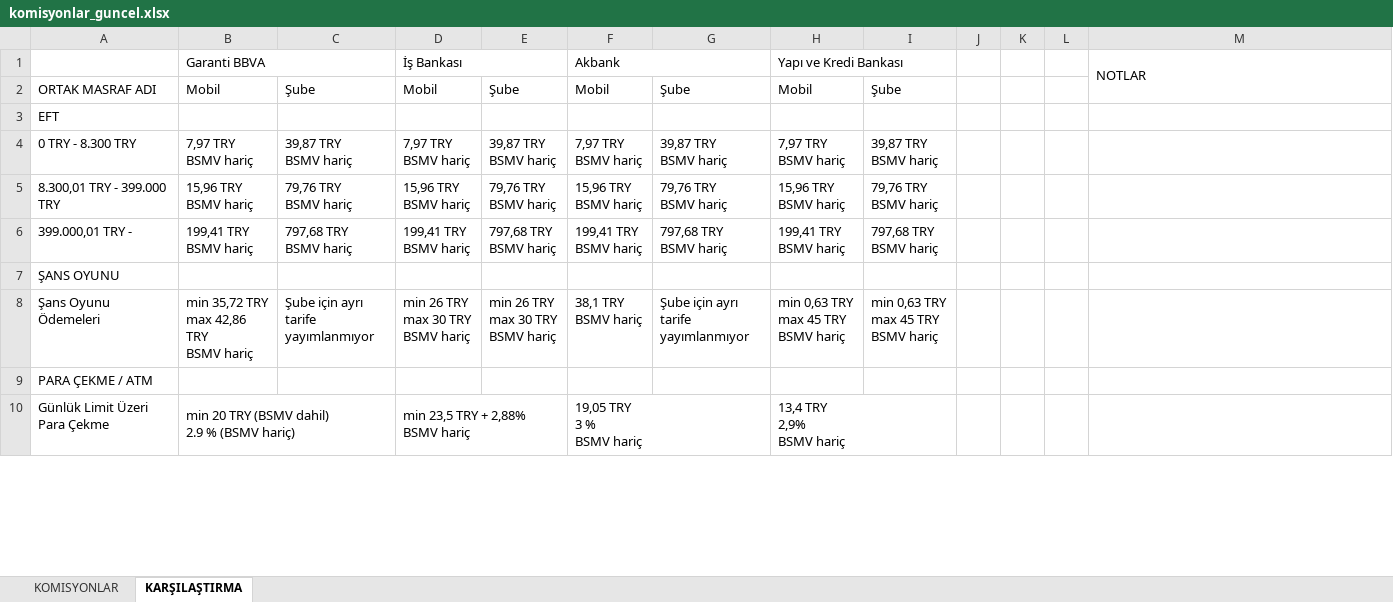
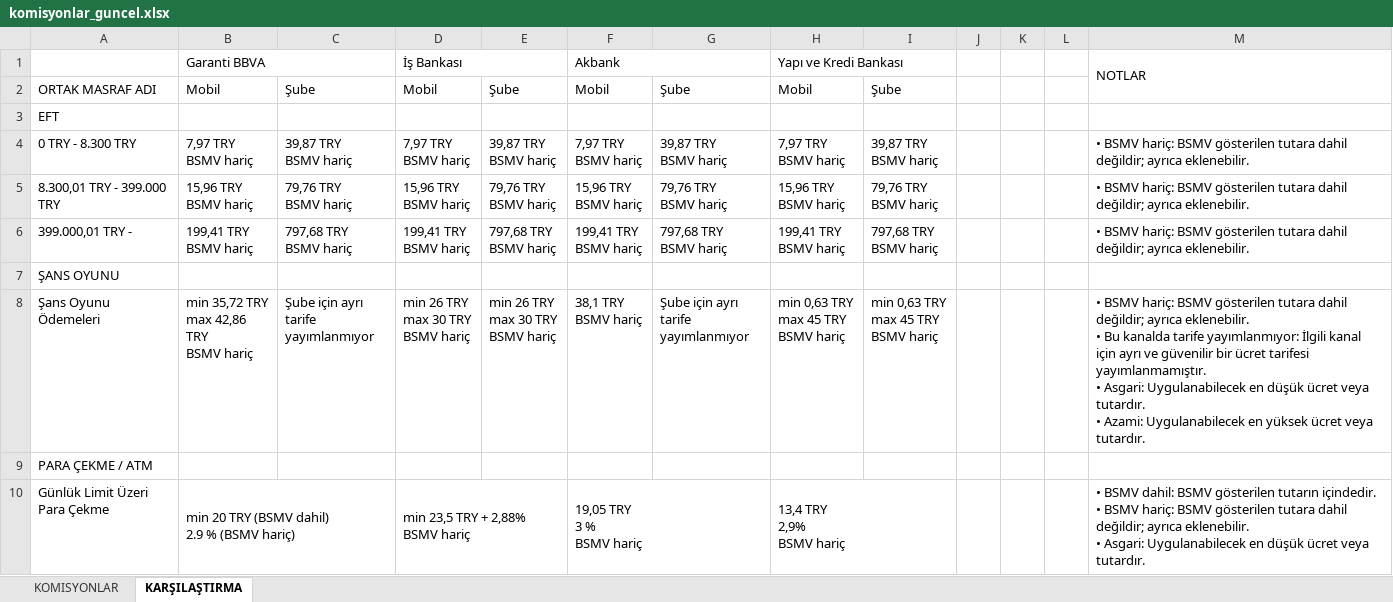
Before and after one commit to ozgeyamc/komisyon_analiz, an Excel workbook: komisyonlar_guncel.xlsx, sheet KARŞILAŞTIRMA, drawn as a sheet; only a part is shown; values as stored, in another font and other column widths than the file's, no cell formats; ↵ is a line break in a cell; the diff covers the shown part only; the diff names each change by its address in the sheet, - before the commit and + after, or states it on an @@ line.

```diff
--- a/komisyonlar_guncel.xlsx (sheet KARŞILAŞTIRMA)
+++ b/komisyonlar_guncel.xlsx (sheet KARŞILAŞTIRMA)
-M4:M6: (empty)
+M4:M6: • BSMV hariç: BSMV gösterilen tutara dahil değildir; ayrıca eklenebilir.
-M8: (empty)
+M8: • BSMV hariç: BSMV gösterilen tutara dahil değildir; ayrıca eklenebilir. ↵ • Bu kanalda tarife yayımlanmıyor: İlgili kanal için ayrı ve güvenilir bir ücret tarifesi yayımlanmamıştır. ↵ • Asgari: Uygulanabilecek en düşük ücret veya tutardır. ↵ • Azami: Uygulanabilecek en yüksek ücret veya tutardır.
-M10: (empty)
+M10: • BSMV dahil: BSMV gösterilen tutarın içindedir. ↵ • BSMV hariç: BSMV gösterilen tutara dahil değildir; ayrıca eklenebilir. ↵ • Asgari: Uygulanabilecek en düşük ücret veya tutardır.
```
Also changed, not shown: 43 edited cells elsewhere in this sheet, sheet KOMISYONLAR, cell formats.
